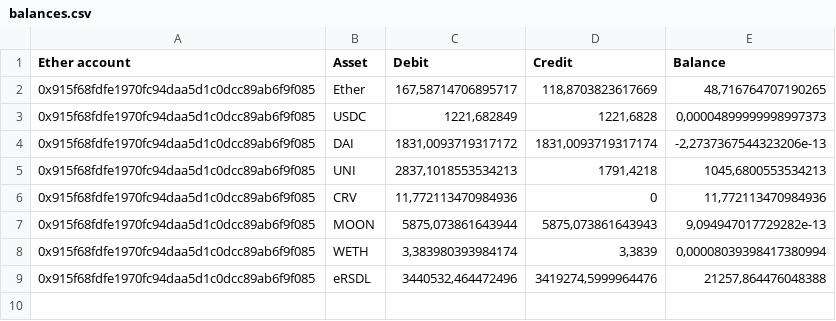
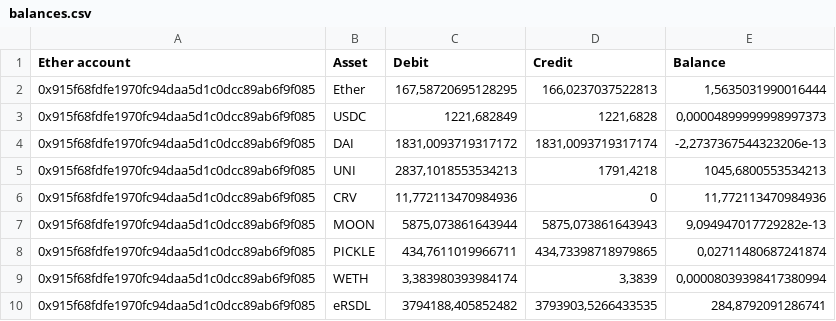
Before and after one commit to grechka3/dexfifo, a CSV file: data/vlad/balances.csv, drawn as a sheet.

```diff
--- a/data/vlad/balances.csv
+++ b/data/vlad/balances.csv
@@ -1,3 +1,3 @@
 Ether account;Asset;Debit;Credit;Balance
-0x915f68fdfe1970fc94daa5d1c0dcc89ab6f9f085;Ether;167,58714706895717;118,8703823617669;48,716764707190265
+0x915f68fdfe1970fc94daa5d1c0dcc89ab6f9f085;Ether;167,58720695128295;166,0237037522813;1,5635031990016444
 0x915f68fdfe1970fc94daa5d1c0dcc89ab6f9f085;USDC;1221,682849;1221,6828;0,00004899999998997373
@@ -7,3 +7,4 @@ Ether account;Asset;Debit;Credit;Balance
 0x915f68fdfe1970fc94daa5d1c0dcc89ab6f9f085;MOON;5875,073861643944;5875,073861643943;9,094947017729282e-13
+0x915f68fdfe1970fc94daa5d1c0dcc89ab6f9f085;PICKLE;434,7611019966711;434,73398718979865;0,02711480687241874
 0x915f68fdfe1970fc94daa5d1c0dcc89ab6f9f085;WETH;3,383980393984174;3,3839;0,00008039398417380994
-0x915f68fdfe1970fc94daa5d1c0dcc89ab6f9f085;eRSDL;3440532,464472496;3419274,5999964476;21257,864476048388
+0x915f68fdfe1970fc94daa5d1c0dcc89ab6f9f085;eRSDL;3794188,405852482;3793903,5266433535;284,8792091286741
```
Also changed, not shown: data/exported/balances.csv, 10 other files.
